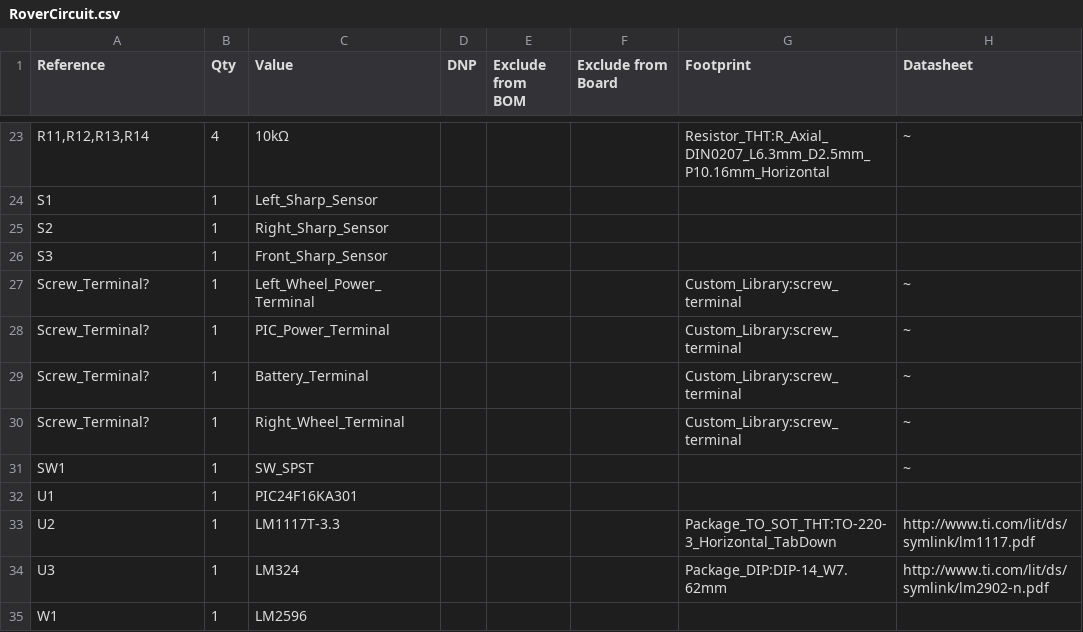
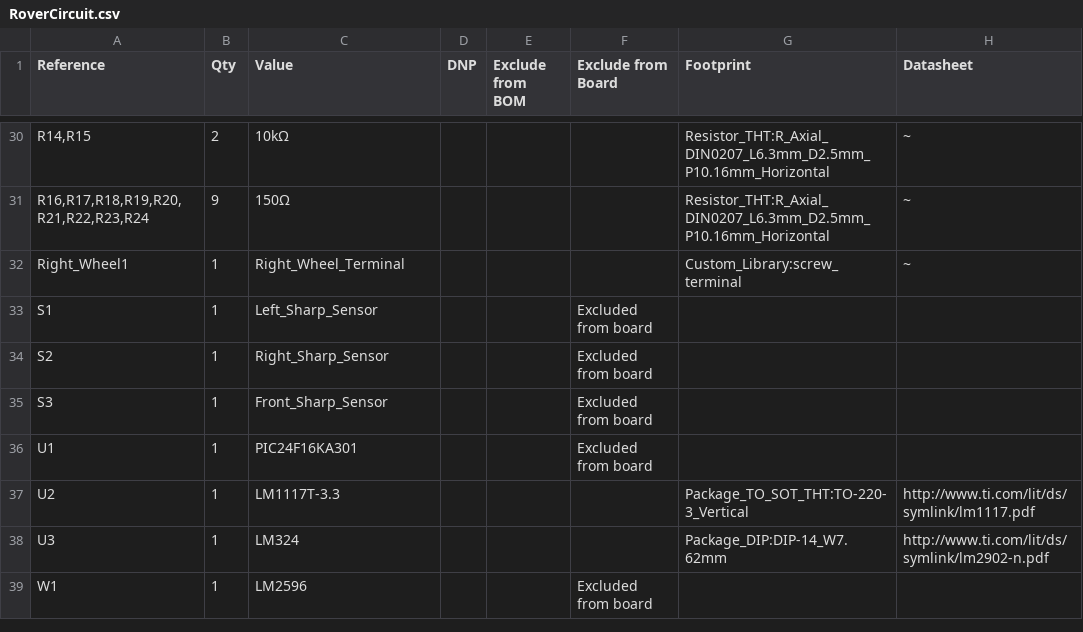
Before and after one commit to bullochr/ME330, a CSV file: RoverCircuit/RoverCircuit.csv, drawn as a sheet; only a part is shown, gaps mark what is left out; the diff covers the shown part only.

Commit message:
Added signal conditioning and reorganized the PCB
Also added bulk capacitors on each power rail

```diff
--- a/RoverCircuit/RoverCircuit.csv
+++ b/RoverCircuit/RoverCircuit.csv
@@ -23,13 +30,10 @@
-"R11,R12,R13,R14","4","10kΩ","","","","Resistor_THT:R_Axial_DIN0207_L6.3mm_D2.5mm_P10.16mm_Horizontal","~"
-"S1","1","Left_Sharp_Sensor","","","","",""
-"S2","1","Right_Sharp_Sensor","","","","",""
-"S3","1","Front_Sharp_Sensor","","","","",""
-"Screw_Terminal?","1","Left_Wheel_Power_Terminal","","","","Custom_Library:screw_terminal","~"
-"Screw_Terminal?","1","PIC_Power_Terminal","","","","Custom_Library:screw_terminal","~"
-"Screw_Terminal?","1","Battery_Terminal","","","","Custom_Library:screw_terminal","~"
-"Screw_Terminal?","1","Right_Wheel_Terminal","","","","Custom_Library:screw_terminal","~"
-"SW1","1","SW_SPST","","","","","~"
-"U1","1","PIC24F16KA301","","","","",""
-"U2","1","LM1117T-3.3","","","","Package_TO_SOT_THT:TO-220-3_Horizontal_TabDown","http://www.ti.com/lit/ds/symlink/lm1117.pdf"
+"R14,R15","2","10kΩ","","","","Resistor_THT:R_Axial_DIN0207_L6.3mm_D2.5mm_P10.16mm_Horizontal","~"
+"R16,R17,R18,R19,R20,R21,R22,R23,R24","9","150Ω","","","","Resistor_THT:R_Axial_DIN0207_L6.3mm_D2.5mm_P10.16mm_Horizontal","~"
+"Right_Wheel1","1","Right_Wheel_Terminal","","","","Custom_Library:screw_terminal","~"
+"S1","1","Left_Sharp_Sensor","","","Excluded from board","",""
+"S2","1","Right_Sharp_Sensor","","","Excluded from board","",""
+"S3","1","Front_Sharp_Sensor","","","Excluded from board","",""
+"U1","1","PIC24F16KA301","","","Excluded from board","",""
+"U2","1","LM1117T-3.3","","","","Package_TO_SOT_THT:TO-220-3_Vertical","http://www.ti.com/lit/ds/symlink/lm1117.pdf"
 "U3","1","LM324","","","","Package_DIP:DIP-14_W7.62mm","http://www.ti.com/lit/ds/symlink/lm2902-n.pdf"
-"W1","1","LM2596","","","","",""
+"W1","1","LM2596","","","Excluded from board","",""
```
Also changed, not shown: 8 added rows, 1 removed row and 16 edited cells elsewhere in this file, 18 other files.
